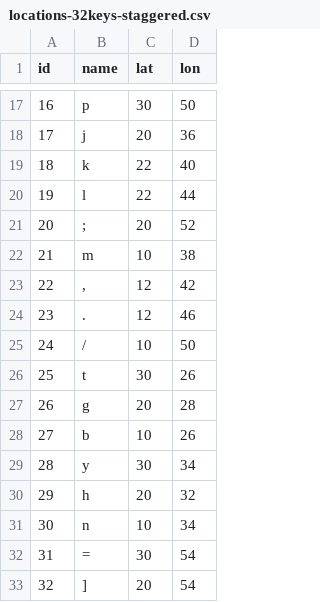
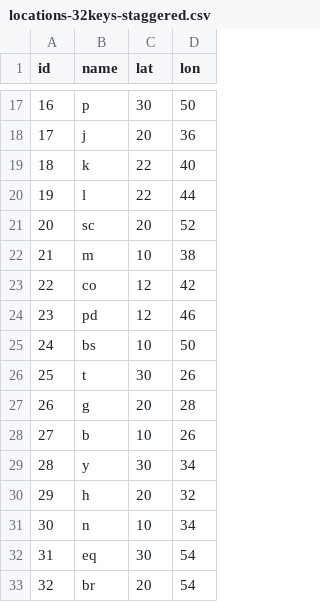
Before and after one commit to binarybottle/typing-data, a CSV file: locations-32keys-staggered.csv, drawn as a sheet; only a part is shown, gaps mark what is left out.

Commit message:
Update locations-32keys-staggered.csv

```diff
--- a/locations-32keys-staggered.csv
+++ b/locations-32keys-staggered.csv
@@ -20,7 +20,7 @@ id,name,lat,lon
 19, l,   22, 44
-20, ";", 20, 52
+20, sc, 20, 52
 21, m,   10, 38
-22, ",", 12, 42
-23, ".", 12, 46
-24, "/", 10, 50
+22, co, 12, 42
+23, pd, 12, 46
+24, bs, 10, 50
 25, t,   30, 26
@@ -31,3 +31,3 @@ id,name,lat,lon
 30, n,   10, 34
-31, "=", 30, 54
-32, "]", 20, 54
+31, eq, 30, 54
+32, br, 20, 54
```
